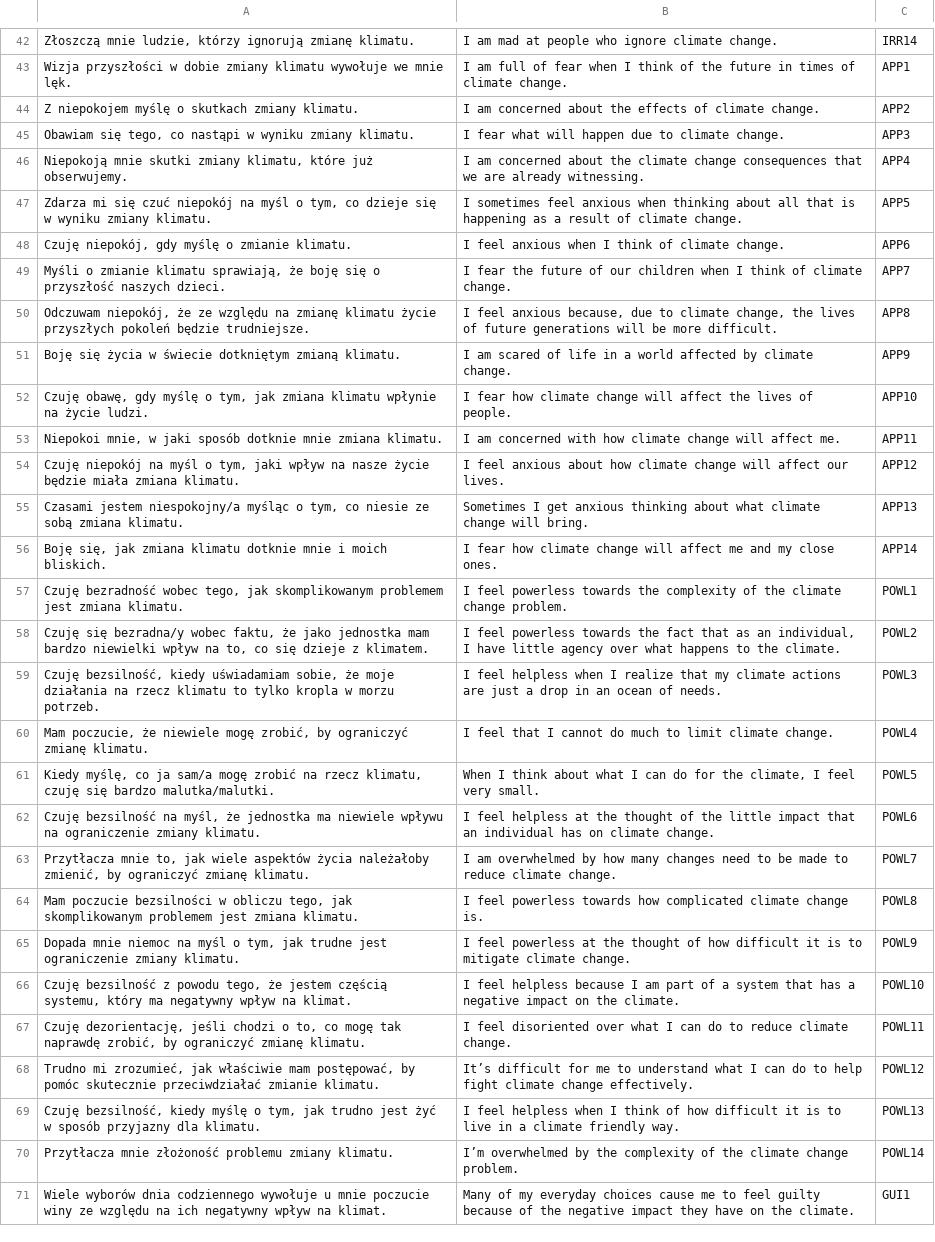
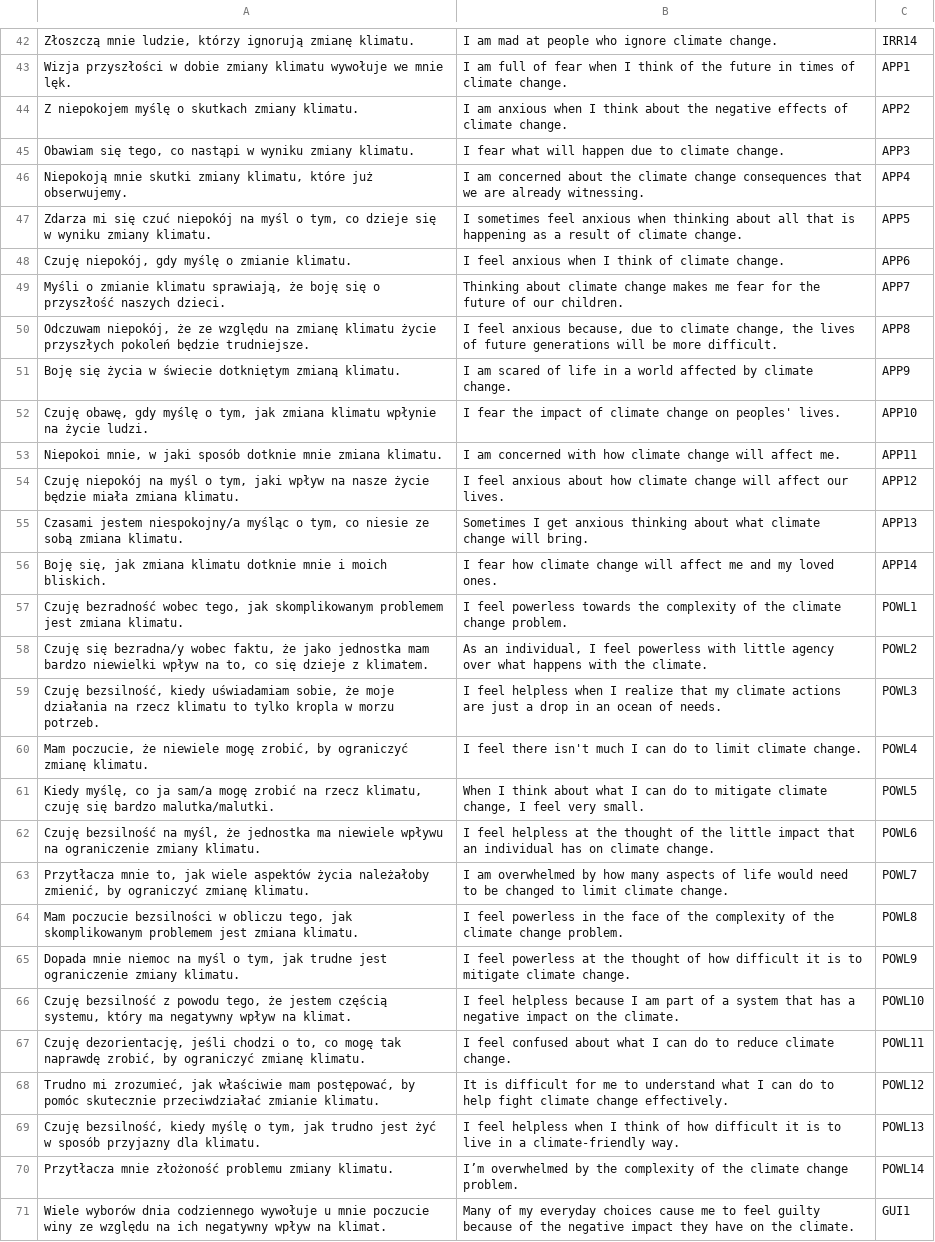
Before and after one commit to nencki-lobi/ICE-dev, a TSV file: 02/input/ICE-168.tsv, drawn as a sheet; only a part is shown, gaps mark what is left out; the diff covers the shown part only; the diff names each change by its address in the sheet, - before the commit and + after, or states it on an @@ line.

Commit message:
Use final EN translations for 60 ICE items

```diff
--- a/02/input/ICE-168.tsv
+++ b/02/input/ICE-168.tsv
-B44: I am concerned about the effects of…
+B44: I am anxious when I think about the negative effects of…
-B49: I fear the future of our children when I think of climate change.
+B49: Thinking about climate change makes me fear for the future of our children.
-B52: I fear how climate change will affect the lives of people.
+B52: I fear the impact of climate change on peoples' lives.
-B56: …and my close ones.
+B56: …and my loved ones.
-B58: I feel powerless towards the fact that as an individual, I have little agency over what happens to the climate.
+B58: As an individual, I feel powerless with little agency over what happens with the climate.
-B60: I feel that I cannot do much to limit…
+B60: I feel there isn't much I can do to limit…
-B61: …can do for the climate, I feel…
+B61: …can do to mitigate climate change, I feel…
-B63: …how many changes need to be made to reduce climate change.
+B63: …how many aspects of life would need to be changed to limit climate change.
-B64: …feel powerless towards how complicated climate change is.
+B64: …feel powerless in the face of the complexity of the climate change problem.
-B67: I feel disoriented over what I…
+B67: I feel confused about what I…
-B68: It’s difficult for…
+B68: It is difficult for…
-B69: …in a climate friendly way.
+B69: …in a climate-friendly way.
```
Also changed, not shown: 42 edited cells elsewhere in this file.
